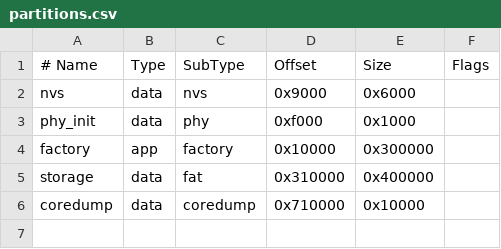
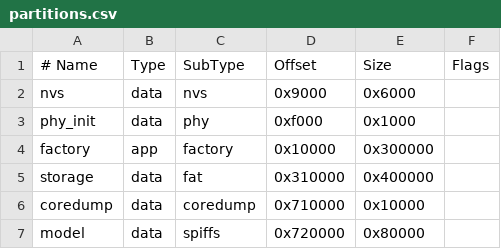
Before and after one commit to espressif/esp-claw, a CSV file: application/rover_s3/partitions.csv, drawn as a sheet; the diff names each change by its address in the sheet, - before the commit and + after, or states it on an @@ line.

```diff
--- a/application/rover_s3/partitions.csv
+++ b/application/rover_s3/partitions.csv
+row 7: model | data | spiffs | 0x720000 | 0x80000
```
Also changed, not shown: 1 other file.
